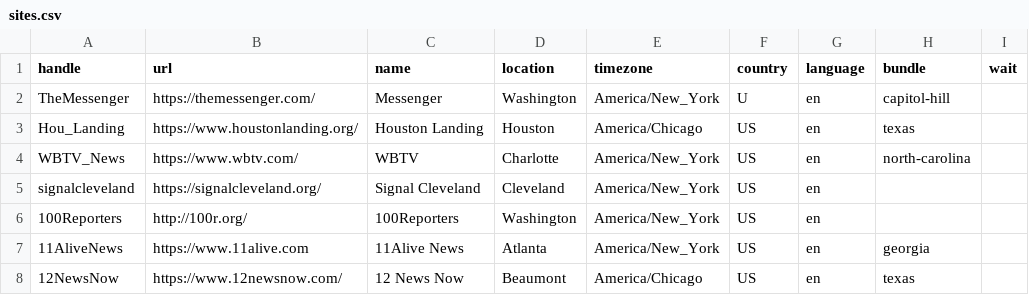
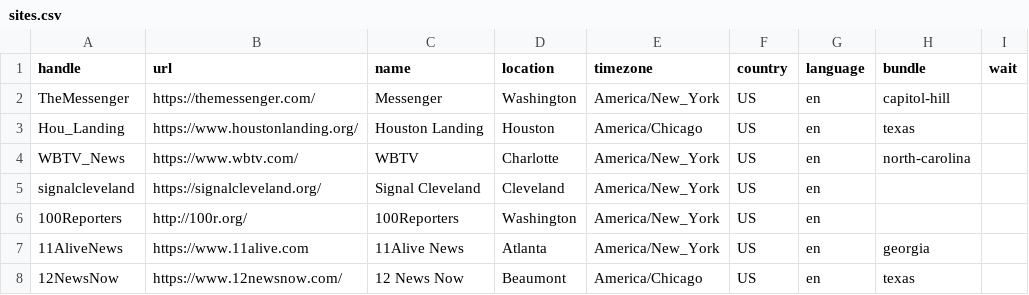
Before and after one commit to anirvan/news-homepages, a CSV file: newshomepages/sources/sites.csv, drawn as a sheet; only a part is shown.

Commit message:
Update sites.csv

```diff
--- a/newshomepages/sources/sites.csv
+++ b/newshomepages/sources/sites.csv
@@ -1,3 +1,3 @@
 handle,url,name,location,timezone,country,language,bundle,wait
-TheMessenger,https://themessenger.com/,Messenger,Washington,America/New_York,U,en,capitol-hill,
+TheMessenger,https://themessenger.com/,Messenger,Washington,America/New_York,US,en,capitol-hill,
 Hou_Landing,https://www.houstonlanding.org/,Houston Landing,Houston,America/Chicago,US,en,texas,
```
